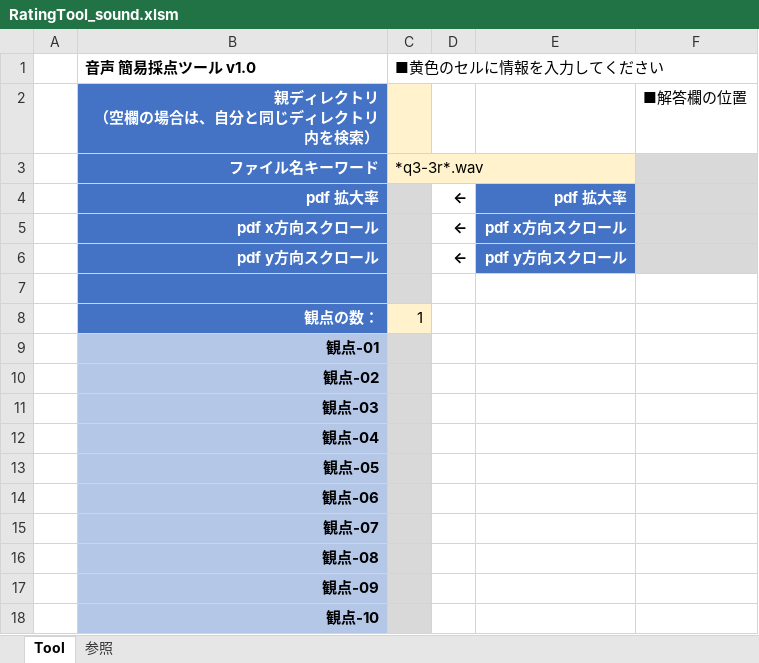
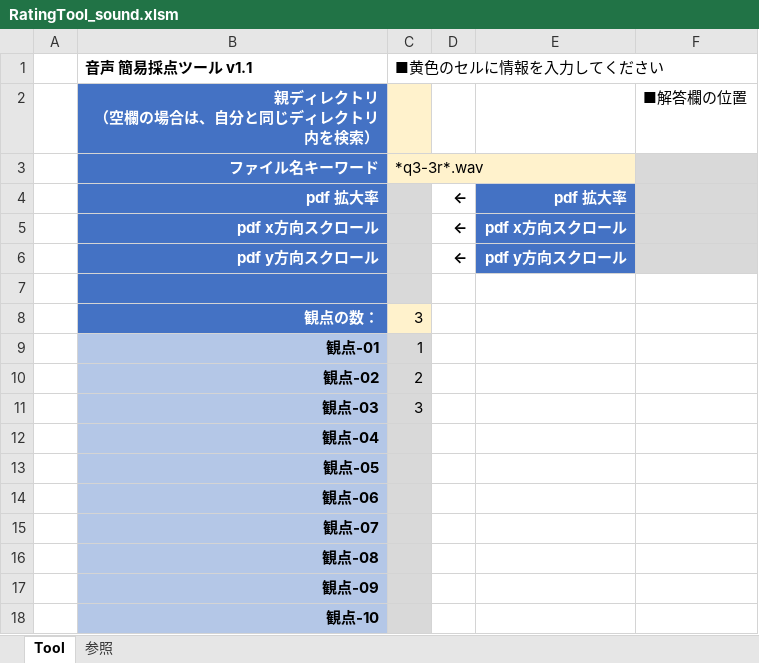
Before and after one commit to okagen/xlsVbaRatingTool_02_2Raters_VoiceData, an Excel workbook: RatingTool_sound.xlsm, sheet Tool, drawn as a sheet; values as stored, in another font and other column widths than the file's, no borders; charts and pictures not drawn; the diff names each change by its address in the sheet, - before the commit and + after, or states it on an @@ line.

Commit message:
Fixed a bug.
In case of there were two or more viewpoints, there was a problem when moving cells up, down, left and right.

```diff
--- a/RatingTool_sound.xlsm (sheet Tool)
+++ b/RatingTool_sound.xlsm (sheet Tool)
-B1: 音声 簡易採点ツール v1.0
+B1: 音声 簡易採点ツール v1.1
-C8 (■黄色のセルに情報を入力してください): 1
+C8 (■黄色のセルに情報を入力してください): 3
-C9 (■黄色のセルに情報を入力してください): (empty)
+C9 (■黄色のセルに情報を入力してください): 1
-C10 (■黄色のセルに情報を入力してください): (empty)
+C10 (■黄色のセルに情報を入力してください): 2
-C11 (■黄色のセルに情報を入力してください): (empty)
+C11 (■黄色のセルに情報を入力してください): 3
```
Also changed, not shown: charts or pictures.
